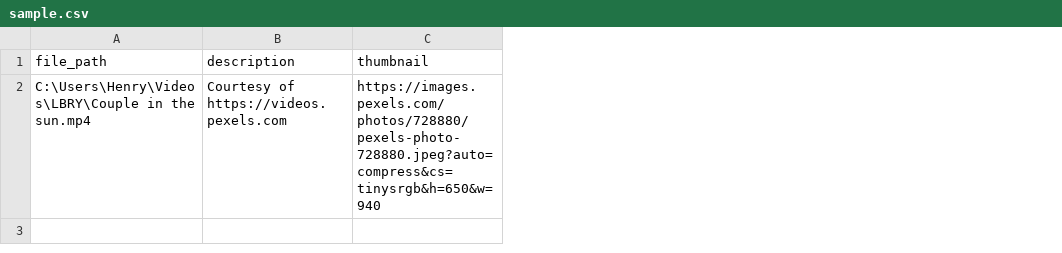
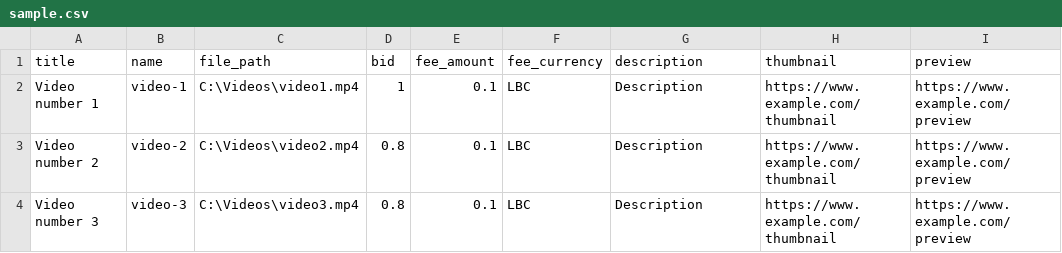
Before and after one commit to marcdeb1/lbry_uploader, a CSV file: lbry_uploader/sample.csv, drawn as a sheet; removed rows and columns are numbered as before the commit, all else as after; the diff names each change by its address in the sheet, - before the commit and + after, or states it on an @@ line.

Commit message:
Sample files

```diff
--- a/lbry_uploader/sample.csv
+++ b/lbry_uploader/sample.csv
+column A (title), empty
+column B (name), empty
+column D (bid), empty
+column E (fee_amount), empty
+column F (fee_currency), empty
+column I (preview), empty
-row 2: C:\Users\Henry\Videos\LBRY\Couple in the sun.mp4 | Courtesy of https://videos.pexels.com | https://images.pexels.com/photos/728880/pexels-photo-728880.jpeg?auto=compress&cs=tinysrgb&h=650&w=940
+row 2: Video number 1 | video-1 | C:\Videos\video1.mp4 | 1 | 0.1 | LBC | Description | https://www.example.com/thumbnail | https://www.example.com/preview
+row 3: Video number 2 | video-2 | C:\Videos\video2.mp4 | 0.8 | 0.1 | LBC | Description | https://www.example.com/thumbnail | https://www.example.com/preview
+row 4: Video number 3 | video-3 | C:\Videos\video3.mp4 | 0.8 | 0.1 | LBC | Description | https://www.example.com/thumbnail | https://www.example.com/preview
```
Also changed, not shown: 6 other files.
